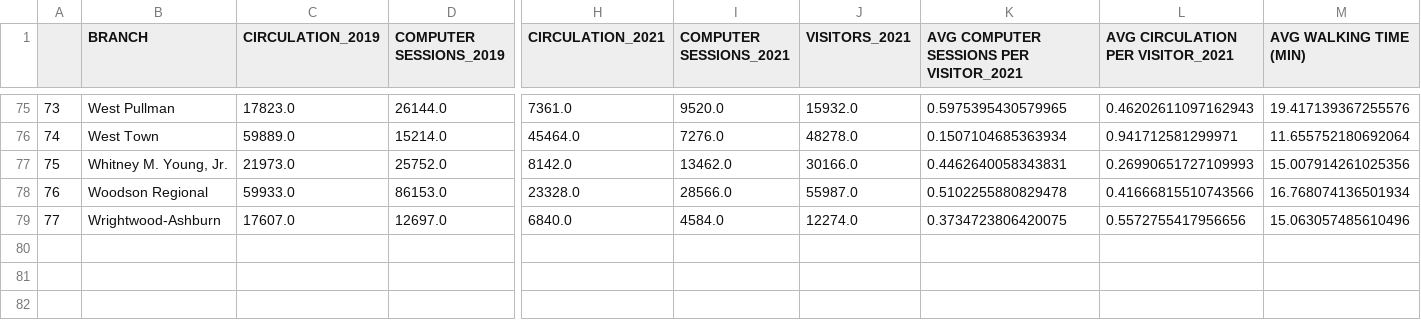
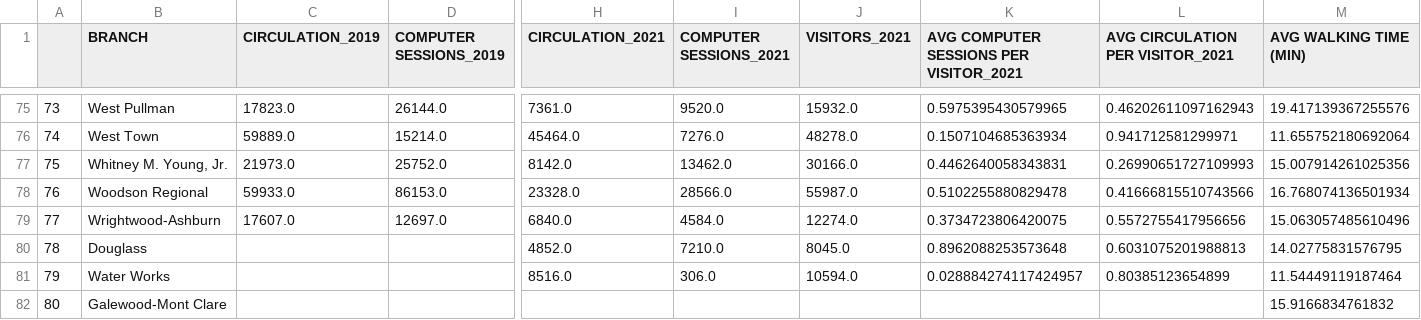
Before and after one commit to Rajvishah12/cpl_project, a CSV file: can-summer-2023/data/final_data/libInfo2019_2021.csv, drawn as a sheet; only a part is shown, gaps mark what is left out; rows hold the shown columns only; the diff names each change by its address in the sheet, - before the commit and + after, or states it on an @@ line.

Commit message:
thursday update

```diff
--- a/can-summer-2023/data/final_data/libInfo2019_2021.csv
+++ b/can-summer-2023/data/final_data/libInfo2019_2021.csv
+row 80: 78 | Douglass |  |  | 4852.0 | 7210.0 | 8045.0 | 0.8962088253573648 | 0.6031075201988813 | 14.02775831576795
+row 81: 79 | Water Works |  |  | 8516.0 | 306.0 | 10594.0 | 0.028884274117424957 | 0.80385123654899 | 11.54449119187464
+row 82: 80 | Galewood-Mont Clare |  |  |  |  |  |  |  | 15.9166834761832
```
